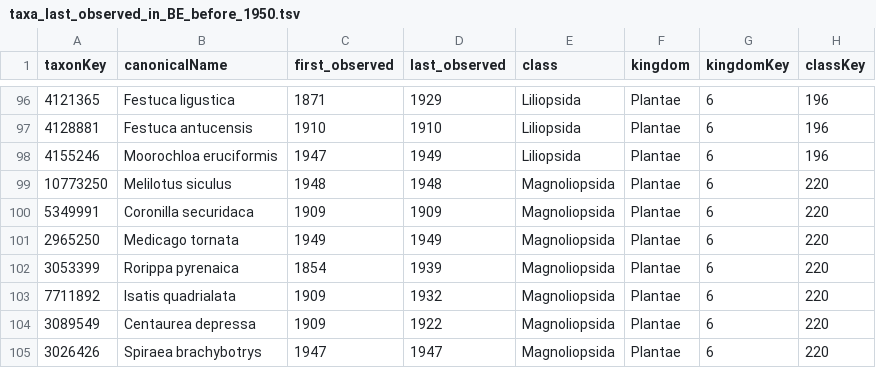
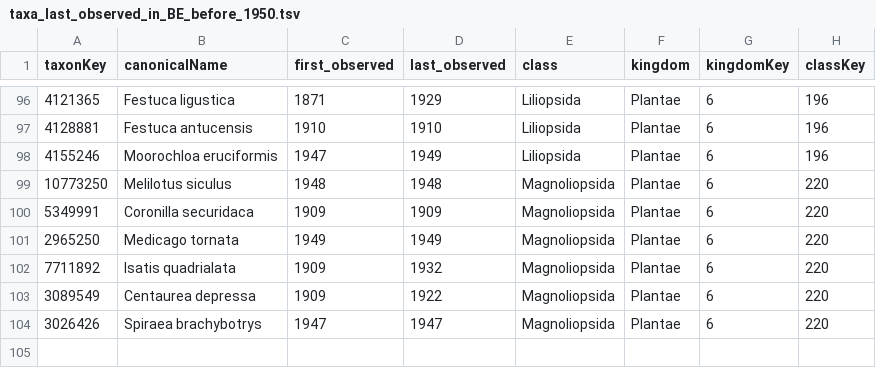
Before and after one commit to inbo/aspbo, a TSV file: data/interim/taxa_last_observed_in_BE_before_1950.tsv, drawn as a sheet; only a part is shown, gaps mark what is left out; the diff names each change by its address in the sheet, - before the commit and + after, or states it on an @@ line.

Commit message:
[AUTO]update cube_preprocessing
Files changed:
M	data/interim/alien_taxa_without_occs.tsv
M	data/interim/taxa_last_observed_in_BE_before_1950.tsv

```diff
--- a/data/interim/taxa_last_observed_in_BE_before_1950.tsv
+++ b/data/interim/taxa_last_observed_in_BE_before_1950.tsv
-row 102: 3053399 | Rorippa pyrenaica | 1854 | 1939 | Magnoliopsida | Plantae | 6 | 220
```
Also changed, not shown: data/interim/alien_taxa_without_occs.tsv.
